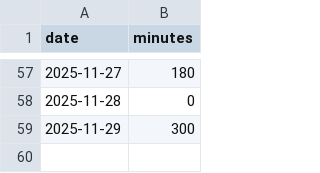
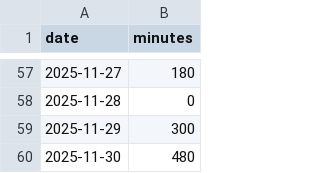
Before and after one commit to poposann0746/til, a CSV file: data/study_log.csv, drawn as a sheet; only a part is shown, gaps mark what is left out; the diff names each change by its address in the sheet, - before the commit and + after, or states it on an @@ line.

Commit message:
Update study_log.csv

```diff
--- a/data/study_log.csv
+++ b/data/study_log.csv
+row 60: 2025-11-30 | 480
```
